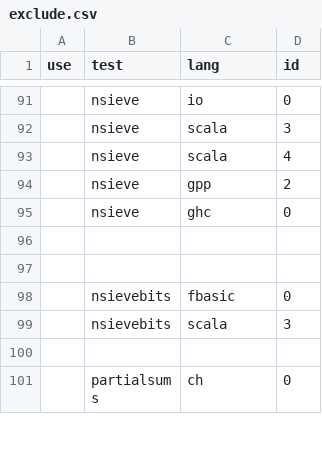
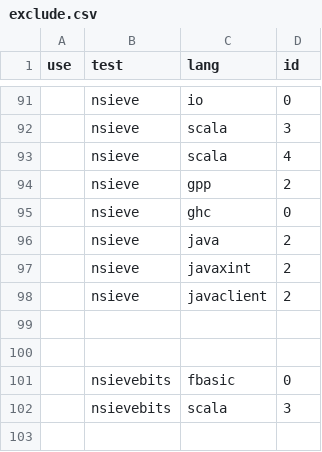
Before and after one commit to kragen/shootout, a CSV file: website/desc/exclude.csv, drawn as a sheet; only a part is shown, gaps mark what is left out; the shorter side is filled out with more unchanged rows; the diff names each change by its address in the sheet, - before the commit and + after, or states it on an @@ line.

Commit message:
*** empty log message ***

```diff
--- a/website/desc/exclude.csv
+++ b/website/desc/exclude.csv
+row 96:  | nsieve | java | 2
+row 97:  | nsieve | javaxint | 2
+row 98:  | nsieve | javaclient | 2
```
